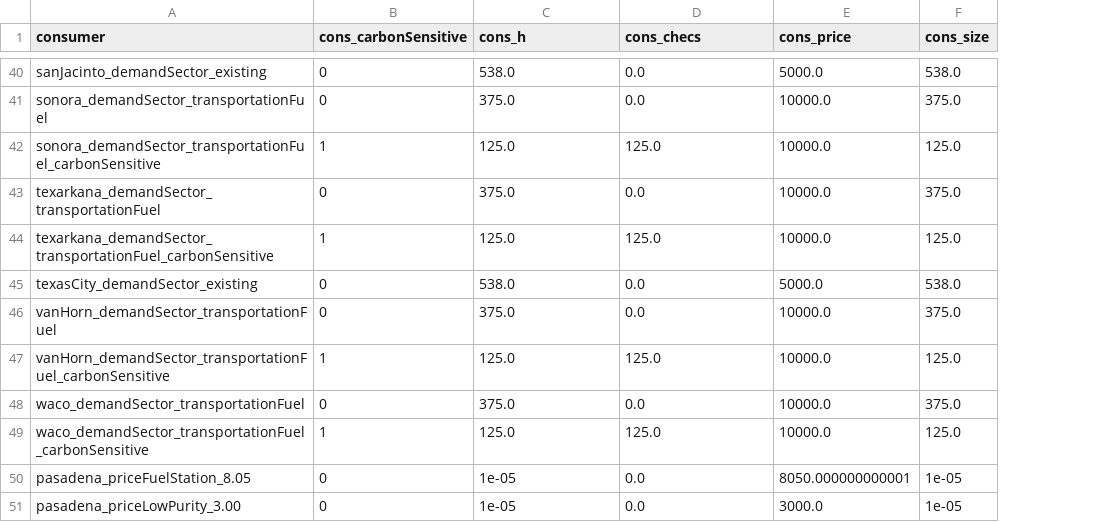
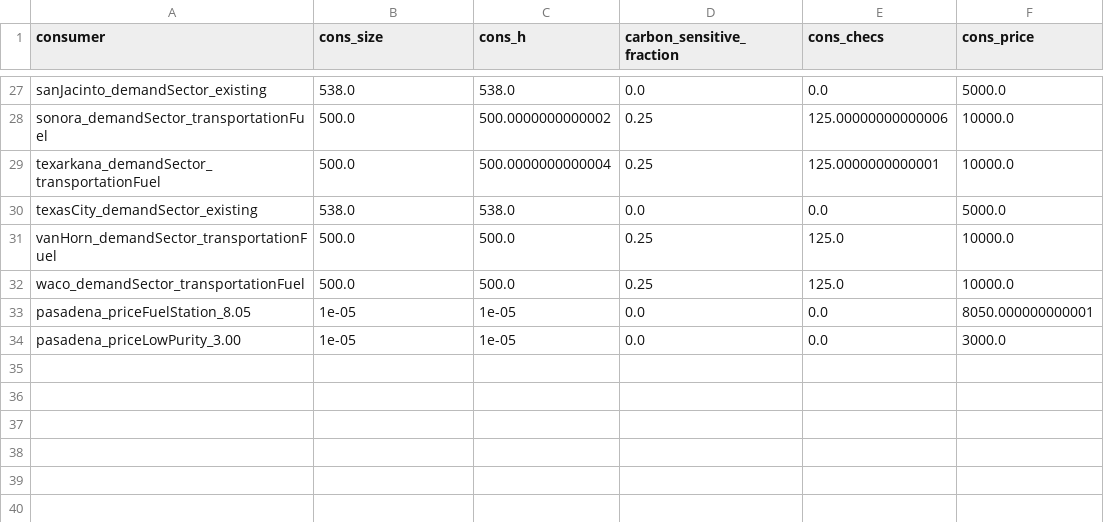
Before and after one commit to webber-energy-group/HOwDI, a CSV file: data/base/outputs/consumption.csv, drawn as a sheet; only a part is shown, gaps mark what is left out; removed rows and columns are numbered as before the commit, all else as after; the diff covers the shown part only; the diff names each change by its address in the sheet, - before the commit and + after, or states it on an @@ line.

```diff
--- a/data/base/outputs/consumption.csv
+++ b/data/base/outputs/consumption.csv
+column D (carbon_sensitive_fraction), rows 27-34: 0.0 | 0.25 | 0.25 | 0.0 | 0.25 | 0.25 | 0.0 | 0.0
-column F (cons_size), rows 40-41: 538.0 | 375.0; row 43: 375.0; rows 45-46: 538.0 | 375.0; row 48: 375.0; rows 50-51: 1e-05 | 1e-05
-B1: cons_carbonSensitive
+B1: cons_size
-B27 (cons_size): 0
+B27 (cons_size): 538.0
-B28 (cons_size): 0
+B28 (cons_size): 500.0
-C28 (cons_h): 375.0
+C28 (cons_h): 500.0000000000002
-E28 (cons_checs): 0.0
+E28 (cons_checs): 125.00000000000006
-row 42: sonora_demandSector_transportationFuel_carbonSensitive | 1 | 125.0 | 125.0 | 10000.0 | 125.0
-B29 (cons_size): 0
+B29 (cons_size): 500.0
-C29 (cons_h): 375.0
+C29 (cons_h): 500.0000000000004
-E29 (cons_checs): 0.0
+E29 (cons_checs): 125.0000000000001
-row 44: texarkana_demandSector_transportationFuel_carbonSensitive | 1 | 125.0 | 125.0 | 10000.0 | 125.0
-B30 (cons_size): 0
+B30 (cons_size): 538.0
-B31 (cons_size): 0
+B31 (cons_size): 500.0
-C31 (cons_h): 375.0
+C31 (cons_h): 500.0
-E31 (cons_checs): 0.0
+E31 (cons_checs): 125.0
-row 47: vanHorn_demandSector_transportationFuel_carbonSensitive | 1 | 125.0 | 125.0 | 10000.0 | 125.0
-B32 (cons_size): 0
+B32 (cons_size): 500.0
-C32 (cons_h): 375.0
+C32 (cons_h): 500.0
-E32 (cons_checs): 0.0
+E32 (cons_checs): 125.0
-row 49: waco_demandSector_transportationFuel_carbonSensitive | 1 | 125.0 | 125.0 | 10000.0 | 125.0
-B33:B34 (cons_size): 0
+B33:B34 (cons_size): 1e-05
```
Also changed, not shown: 13 removed rows and 51 edited cells elsewhere in this file, data/base/outputs/conversion.csv, data/base/outputs/distribution.csv, 5 other files.
